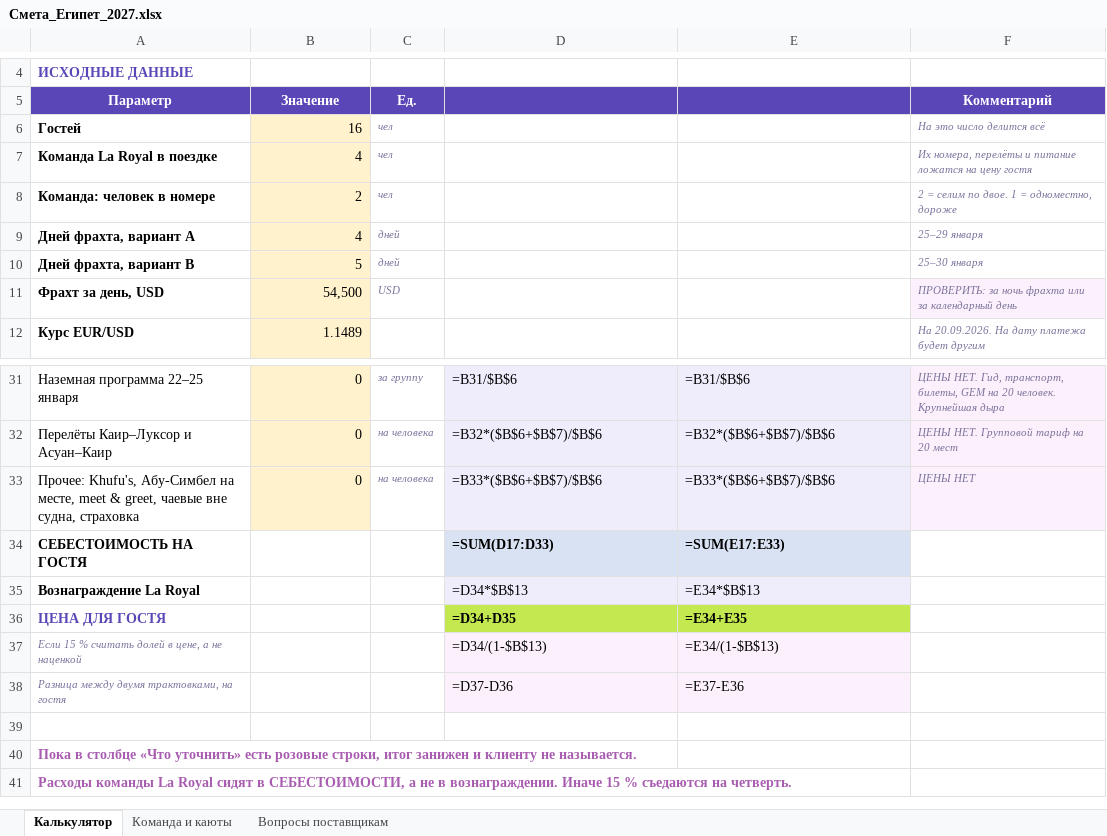
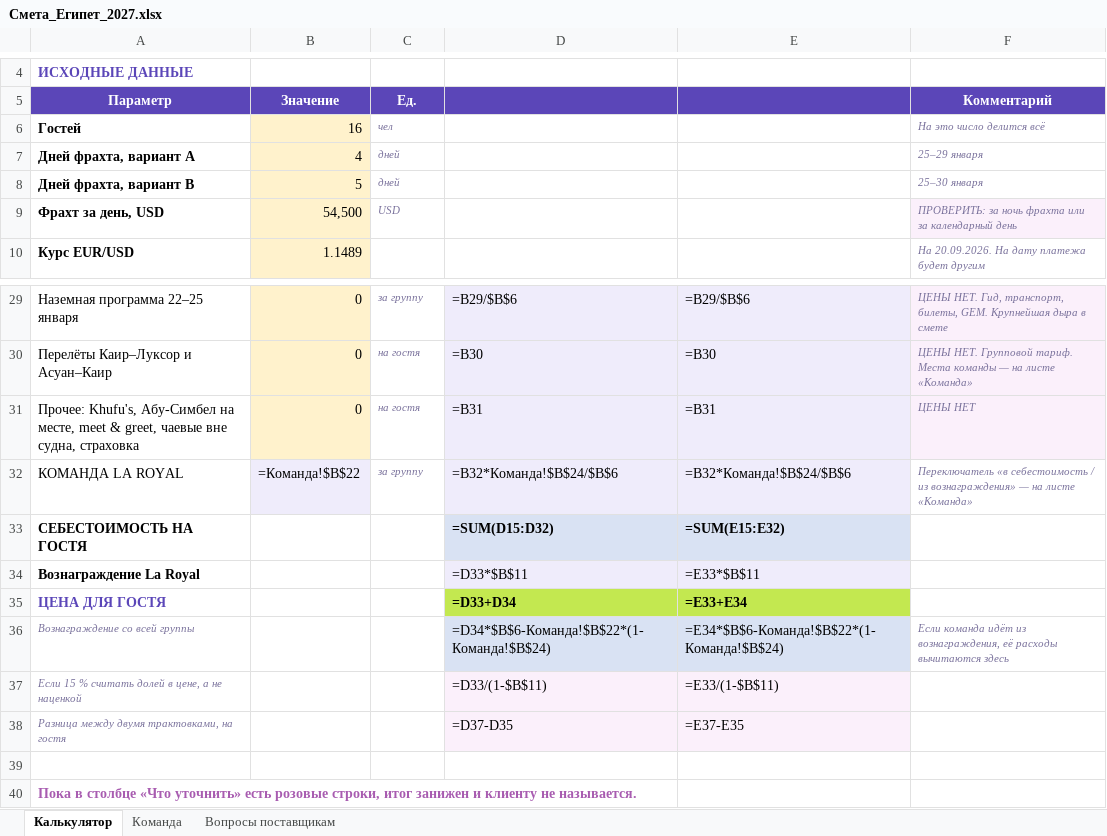
Before and after one commit to kseniausacheva/inna, an Excel workbook: egypt-jan-2027/Смета_Египет_2027.xlsx, sheet Калькулятор, drawn as a sheet; only a part is shown, gaps mark what is left out; values as stored, in another font and other column widths than the file's, no borders; formulas without a stored value are shown as written; removed rows and columns are numbered as before the commit, all else as after; the diff covers the shown part only; the diff names each change by its address in the sheet, - before the commit and + after, or states it on an @@ line.

```diff
--- a/egypt-jan-2027/Смета_Египет_2027.xlsx (sheet Калькулятор)
+++ b/egypt-jan-2027/Смета_Египет_2027.xlsx (sheet Калькулятор)
-sheet tab: Команда и каюты
+sheet tab: Команда
-row 7: Команда La Royal в поездке | 4 | чел |  |  | Их номера, перелёты и питание ложатся на цену гостя
-row 8: Команда: человек в номере | 2 | чел |  |  | 2 = селим по двое. 1 = одноместно, дороже
-D29: =B31/$B$6
+D29: =B29/$B$6
-E29: =B31/$B$6
+E29: =B29/$B$6
-F29 (Комментарий): …транспорт, билеты, GEM на 20 человек. Крупнейшая дыра
+F29 (Комментарий): …транспорт, билеты, GEM. Крупнейшая дыра в смете
-C30:C31 (Ед.): на человека
+C30:C31 (Ед.): на гостя
-D30: =B32*($B$6+$B$7)/$B$6
+D30: =B30
-E30: =B32*($B$6+$B$7)/$B$6
+E30: =B30
-F30 (Комментарий): …НЕТ. Групповой тариф на 20 мест
+F30 (Комментарий): …НЕТ. Групповой тариф. Места команды — на листе «Команда»
-D31: =B33*($B$6+$B$7)/$B$6
+D31: =B31
-E31: =B33*($B$6+$B$7)/$B$6
+E31: =B31
+row 32: КОМАНДА LA ROYAL | =Команда!$B$22 | за группу | =B32*Команда!$B$24/$B$6 | =B32*Команда!$B$24/$B$6 | Переключатель «в себестоимость / из вознаграждения» — на листе «Команда»
-D33: =SUM(D17:D33)
+D33: =SUM(D15:D32)
-E33: =SUM(E17:E33)
+E33: =SUM(E15:E32)
-D34: =D34*$B$13
+D34: =D33*$B$11
-E34: =E34*$B$13
+E34: =E33*$B$11
-D35: =D34+D35
+D35: =D33+D34
-E35: =E34+E35
+E35: =E33+E34
+row 36: Вознаграждение со всей группы |  |  | =D34*$B$6-Команда!$B$22*(1-Команда!$B$24) | =E34*$B$6-Команда!$B$22*(1-Команда!$B$24) | Если команда идёт из вознаграждения, её расходы вычитаются здесь
-D37: =D34/(1-$B$13)
+D37: =D33/(1-$B$11)
-E37: =E34/(1-$B$13)
+E37: =E33/(1-$B$11)
-D38: =D37-D36
+D38: =D37-D35
-E38: =E37-E36
+E38: =E37-E35
-row 41: Расходы команды La Royal сидят в СЕБЕСТОИМОСТИ, а не в вознаграждении. Иначе 15 % съедаются на четверть.
```
Also changed, not shown: 35 edited cells elsewhere in this sheet, sheet Команда, sheet Вопросы поставщикам, 3 other files.
